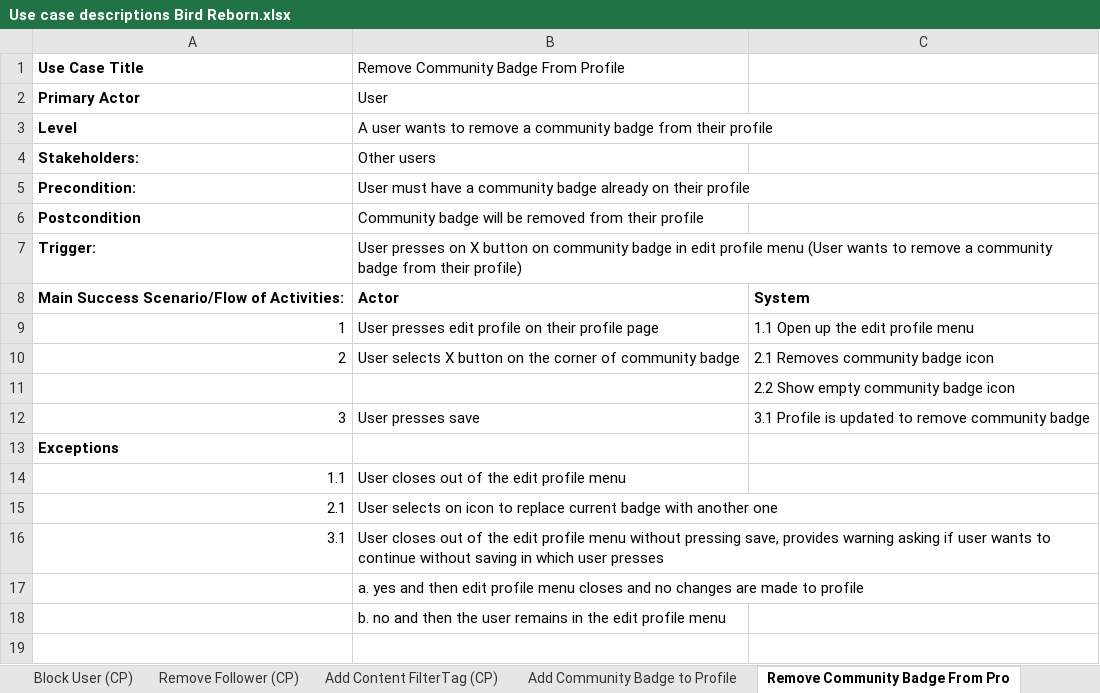
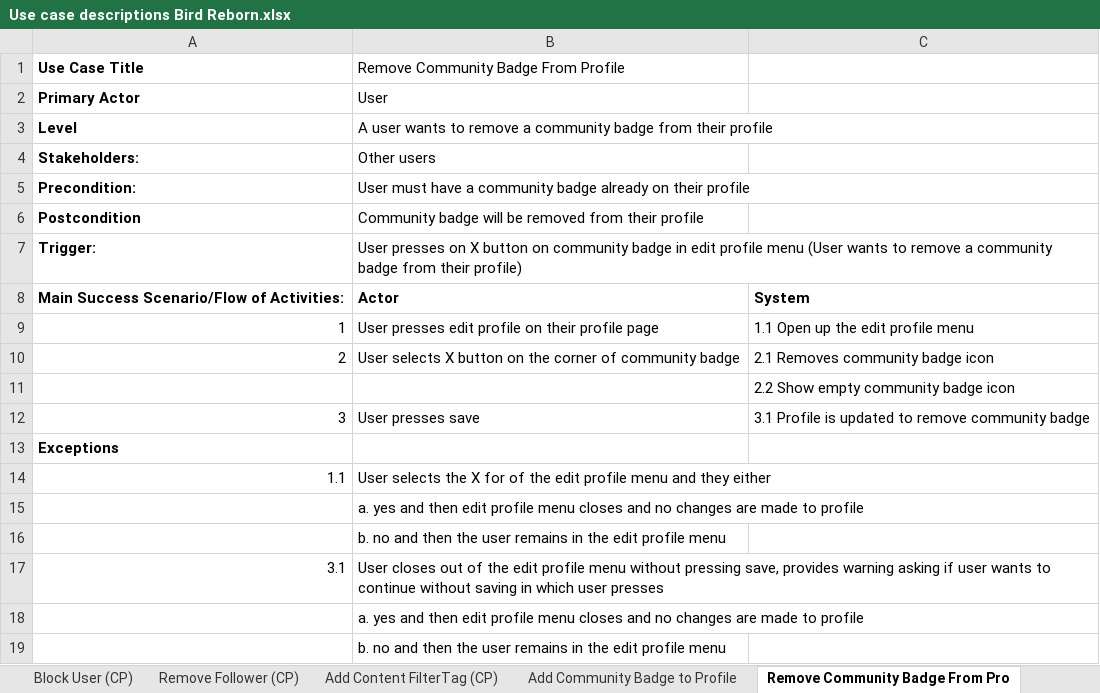
Before and after one commit to Bmoylan80/CMP-280-Software-Engineering-, an Excel workbook: System Requirements Document/Use case descriptions Bird Reborn.xlsx, sheet Remove Community Badge From Pro, drawn as a sheet; values as stored, in another font and other column widths than the file's, no borders; charts and pictures not drawn; removed rows and columns are numbered as before the commit, all else as after; the diff names each change by its address in the sheet, - before the commit and + after, or states it on an @@ line.

```diff
--- a/System Requirements Document/Use case descriptions Bird Reborn.xlsx (sheet Remove Community Badge From Pro)
+++ b/System Requirements Document/Use case descriptions Bird Reborn.xlsx (sheet Remove Community Badge From Pro)
-B14: User closes out of the edit profile menu
+B14: User selects the X for of the edit profile menu and they either
-row 15: 2.1 | User selects on icon to replace current badge with another one
+row 15:  | a. yes and then edit profile menu closes and no changes are made to profile
+row 16:  | b. no and then the user remains in the edit profile menu
```
Also changed, not shown: sheet Hide users profile theme (CP), sheet Customize Appwide Theme (BM), sheet Add Content FilterTag (CP), sheet Customize Profile Theme (BM), other sheet tabs, charts or pictures, 1 other file.
